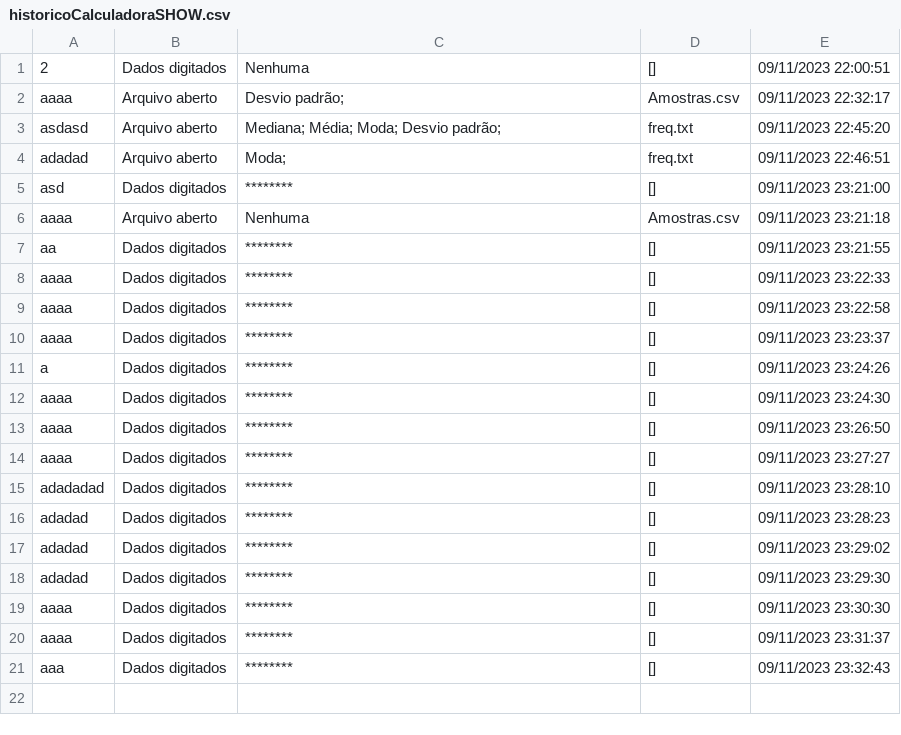
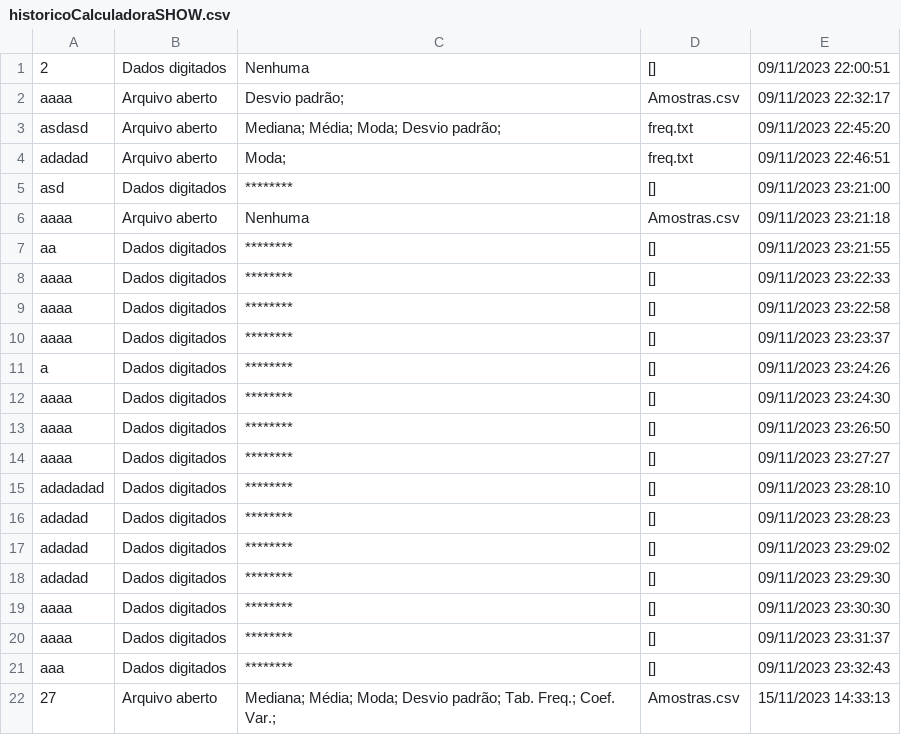
Before and after one commit to Jvab1609/CalculadoraEstatistica_PIEF2, a CSV file: historicoCalculadoraSHOW.csv, drawn as a sheet; the diff names each change by its address in the sheet, - before the commit and + after, or states it on an @@ line.

```diff
--- a/historicoCalculadoraSHOW.csv
+++ b/historicoCalculadoraSHOW.csv
+row 22: 27 | Arquivo aberto | Mediana; Média; Moda; Desvio padrão; Tab. Freq.; Coef. Var.; | Amostras.csv | 15/11/2023 14:33:13
```
Also changed, not shown: historicoCalculadoraHIDE.csv, 36 other files.
